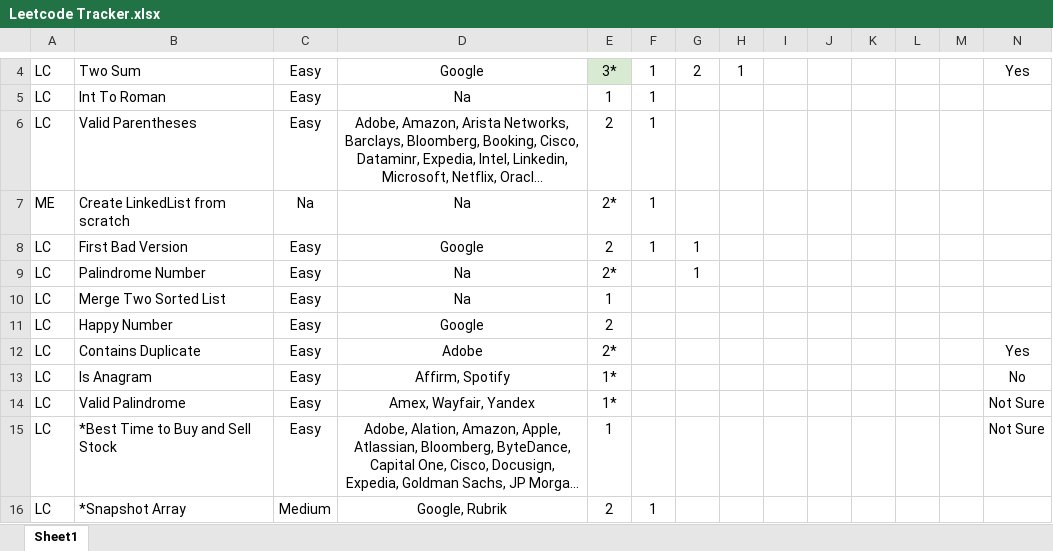
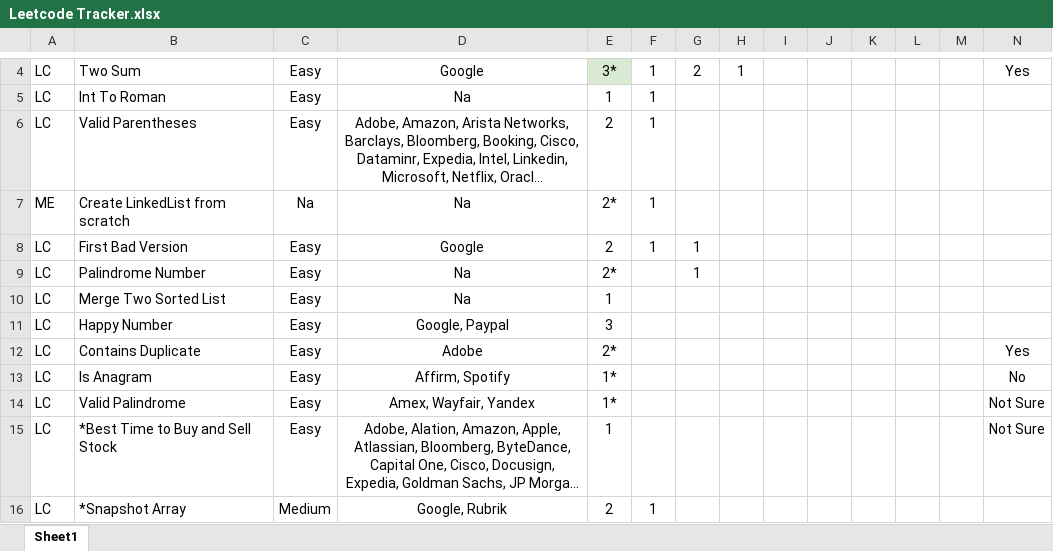
Before and after one commit to samwpr/Leetcode, an Excel workbook: Leetcode Tracker.xlsx, sheet Sheet1, drawn as a sheet; only a part is shown, gaps mark what is left out; long unchanged cells end in …; values as stored, in another font and other column widths than the file's, no borders; table styles not drawn; the diff names each change by its address in the sheet, - before the commit and + after, or states it on an @@ line.

```diff
--- a/Leetcode Tracker.xlsx (sheet Sheet1)
+++ b/Leetcode Tracker.xlsx (sheet Sheet1)
-D11: Google
+D11: Google, Paypal
-E11: 2
+E11: 3
```
Also changed, not shown: 1 other file.
